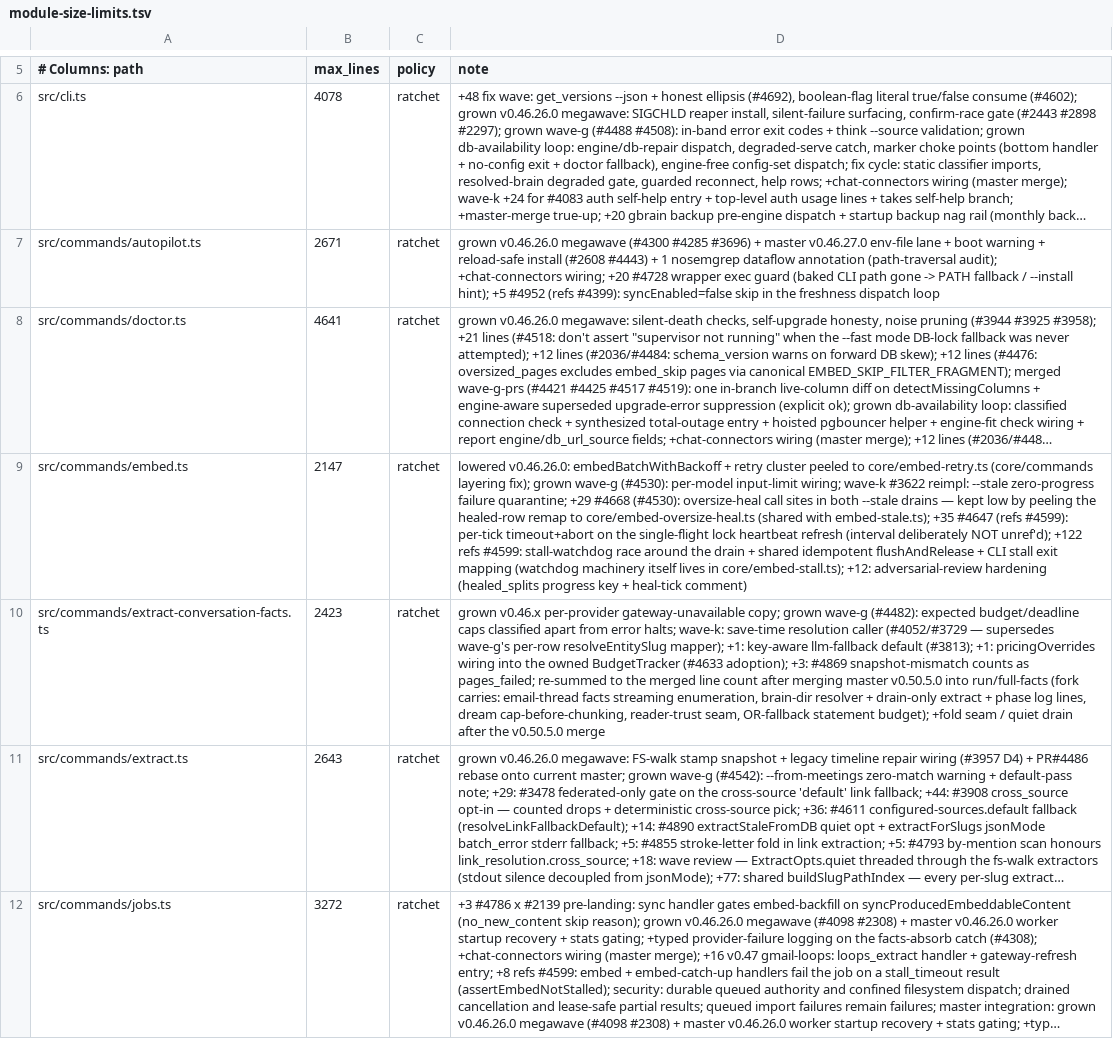
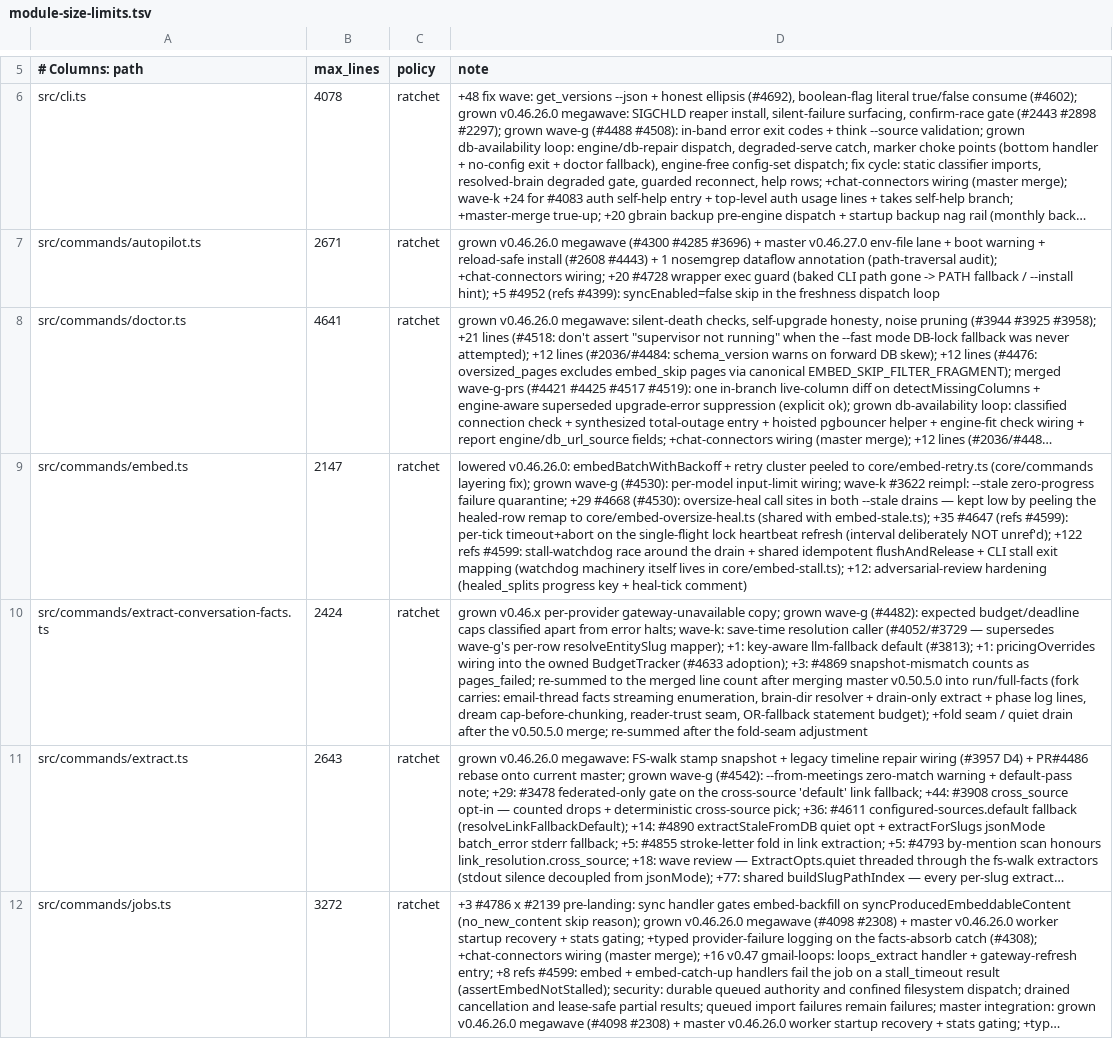
Before and after one commit to jeanpierre121/gbrain, a TSV file: scripts/module-size-limits.tsv, drawn as a sheet; only a part is shown, gaps mark what is left out; long unchanged cells end in …; the diff names each change by its address in the sheet, - before the commit and + after, or states it on an @@ line.

Commit message:
ratchet: re-sum after the fold-seam adjustment

```diff
--- a/scripts/module-size-limits.tsv
+++ b/scripts/module-size-limits.tsv
-B10 (max_lines): 2423
+B10 (max_lines): 2424
-D10 (note): …the v0.50.5.0 merge
+D10 (note): …the v0.50.5.0 merge; re-summed after the fold-seam adjustment
```
